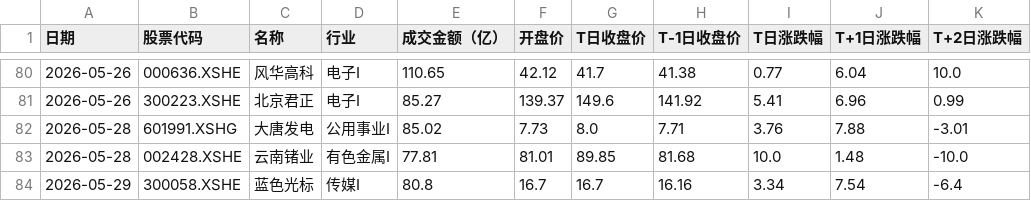
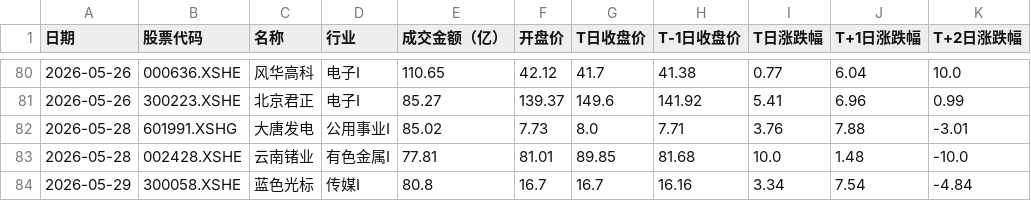
Before and after one commit to 47101Y/market-analysis, a CSV file: strong_stocks.csv, drawn as a sheet; only a part is shown, gaps mark what is left out.

```diff
--- a/strong_stocks.csv
+++ b/strong_stocks.csv
@@ -83,2 +83,2 @@
 2026-05-28,002428.XSHE,云南锗业,有色金属I,77.81,81.01,89.85,81.68,10.0,1.48,-10.0
-2026-05-29,300058.XSHE,蓝色光标,传媒I,80.8,16.7,16.7,16.16,3.34,7.54,-6.4
+2026-05-29,300058.XSHE,蓝色光标,传媒I,80.8,16.7,16.7,16.16,3.34,7.54,-4.84
```
Also changed, not shown: top50_daily_threshold.csv, 每日成交额TOP50新增股票.csv, 10 other files.
